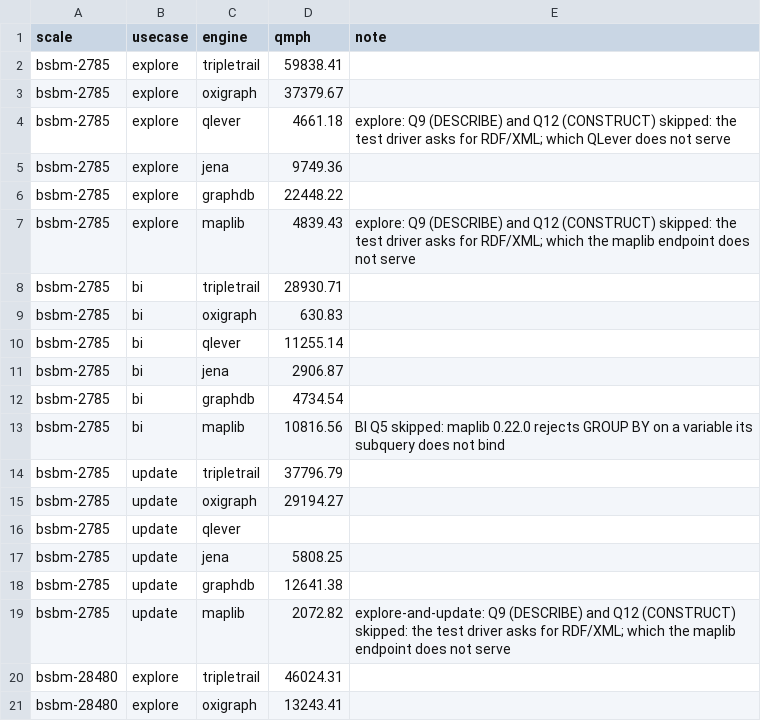
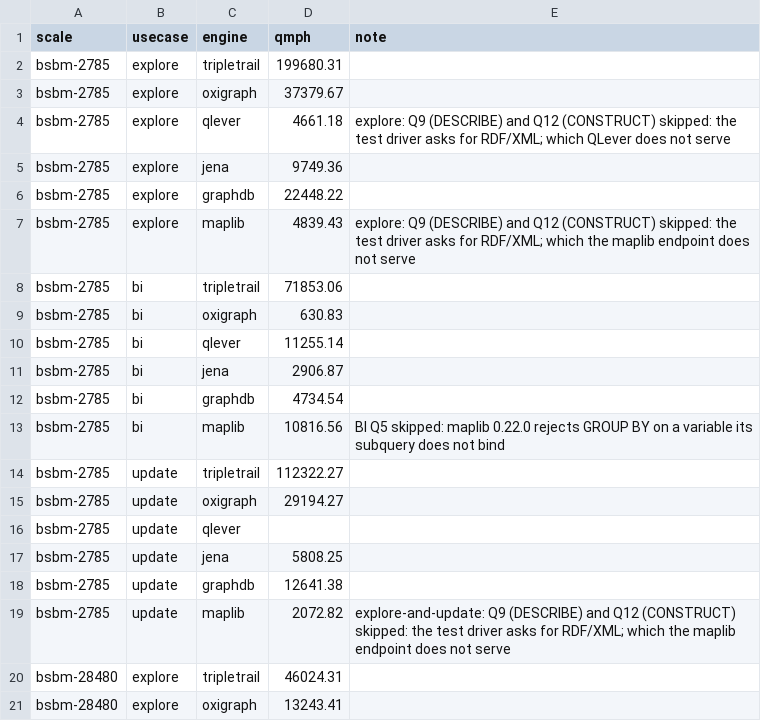
Before and after one commit to Matdata-eu/tripletrail-bench, a CSV file: bench/v2/results/dashboard/bsbm_qmph.csv, drawn as a sheet; only a part is shown.

```diff
--- a/bench/v2/results/dashboard/bsbm_qmph.csv
+++ b/bench/v2/results/dashboard/bsbm_qmph.csv
@@ -1,3 +1,3 @@
 scale,usecase,engine,qmph,note
-bsbm-2785,explore,tripletrail,59838.41,
+bsbm-2785,explore,tripletrail,199680.31,
 bsbm-2785,explore,oxigraph,37379.67,
@@ -7,3 +7,3 @@ bsbm-2785,explore,graphdb,22448.22,
 bsbm-2785,explore,maplib,4839.43,explore: Q9 (DESCRIBE) and Q12 (CONSTRUCT) skipped: the test driver asks for RDF/XML; which the maplib endpoint does not serve
-bsbm-2785,bi,tripletrail,28930.71,
+bsbm-2785,bi,tripletrail,71853.06,
 bsbm-2785,bi,oxigraph,630.83,
@@ -13,3 +13,3 @@ bsbm-2785,bi,graphdb,4734.54,
 bsbm-2785,bi,maplib,10816.56,BI Q5 skipped: maplib 0.22.0 rejects GROUP BY on a variable its subquery does not bind
-bsbm-2785,update,tripletrail,37796.79,
+bsbm-2785,update,tripletrail,112322.27,
 bsbm-2785,update,oxigraph,29194.27,
```
Also changed, not shown: bench/v2/results/dashboard/bsbm_aqet.csv, 7 other files.
